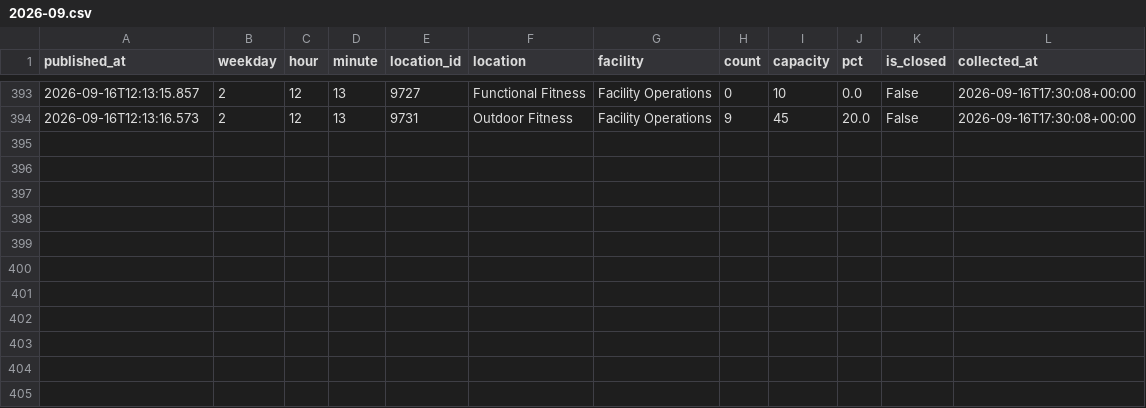
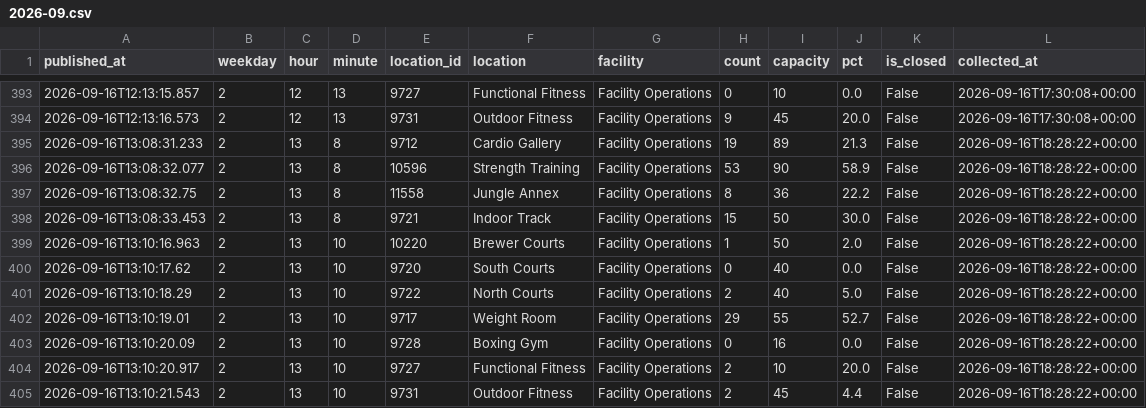
Before and after one commit to cobdaws2015/mizzou-rec-log, a CSV file: data/2026-09.csv, drawn as a sheet; only a part is shown, gaps mark what is left out.

Commit message:
data: 2026-09-16T18:28Z (mac)

```diff
--- a/data/2026-09.csv
+++ b/data/2026-09.csv
@@ -394 +394,12 @@ published_at,weekday,hour,minute,location_id,location,facility,count,capacity,pc
 2026-09-16T12:13:16.573,2,12,13,9731,Outdoor Fitness,Facility Operations,9,45,20.0,False,2026-09-16T17:30:08+00:00
+2026-09-16T13:08:31.233,2,13,8,9712,Cardio Gallery,Facility Operations,19,89,21.3,False,2026-09-16T18:28:22+00:00
+2026-09-16T13:08:32.077,2,13,8,10596,Strength Training,Facility Operations,53,90,58.9,False,2026-09-16T18:28:22+00:00
+2026-09-16T13:08:32.75,2,13,8,11558,Jungle Annex,Facility Operations,8,36,22.2,False,2026-09-16T18:28:22+00:00
+2026-09-16T13:08:33.453,2,13,8,9721,Indoor Track,Facility Operations,15,50,30.0,False,2026-09-16T18:28:22+00:00
+2026-09-16T13:10:16.963,2,13,10,10220,Brewer Courts,Facility Operations,1,50,2.0,False,2026-09-16T18:28:22+00:00
+2026-09-16T13:10:17.62,2,13,10,9720,South Courts,Facility Operations,0,40,0.0,False,2026-09-16T18:28:22+00:00
+2026-09-16T13:10:18.29,2,13,10,9722,North Courts,Facility Operations,2,40,5.0,False,2026-09-16T18:28:22+00:00
+2026-09-16T13:10:19.01,2,13,10,9717,Weight Room,Facility Operations,29,55,52.7,False,2026-09-16T18:28:22+00:00
+2026-09-16T13:10:20.09,2,13,10,9728,Boxing Gym,Facility Operations,0,16,0.0,False,2026-09-16T18:28:22+00:00
+2026-09-16T13:10:20.917,2,13,10,9727,Functional Fitness,Facility Operations,2,10,20.0,False,2026-09-16T18:28:22+00:00
+2026-09-16T13:10:21.543,2,13,10,9731,Outdoor Fitness,Facility Operations,2,45,4.4,False,2026-09-16T18:28:22+00:00
```
Also changed, not shown: 2 other files.
